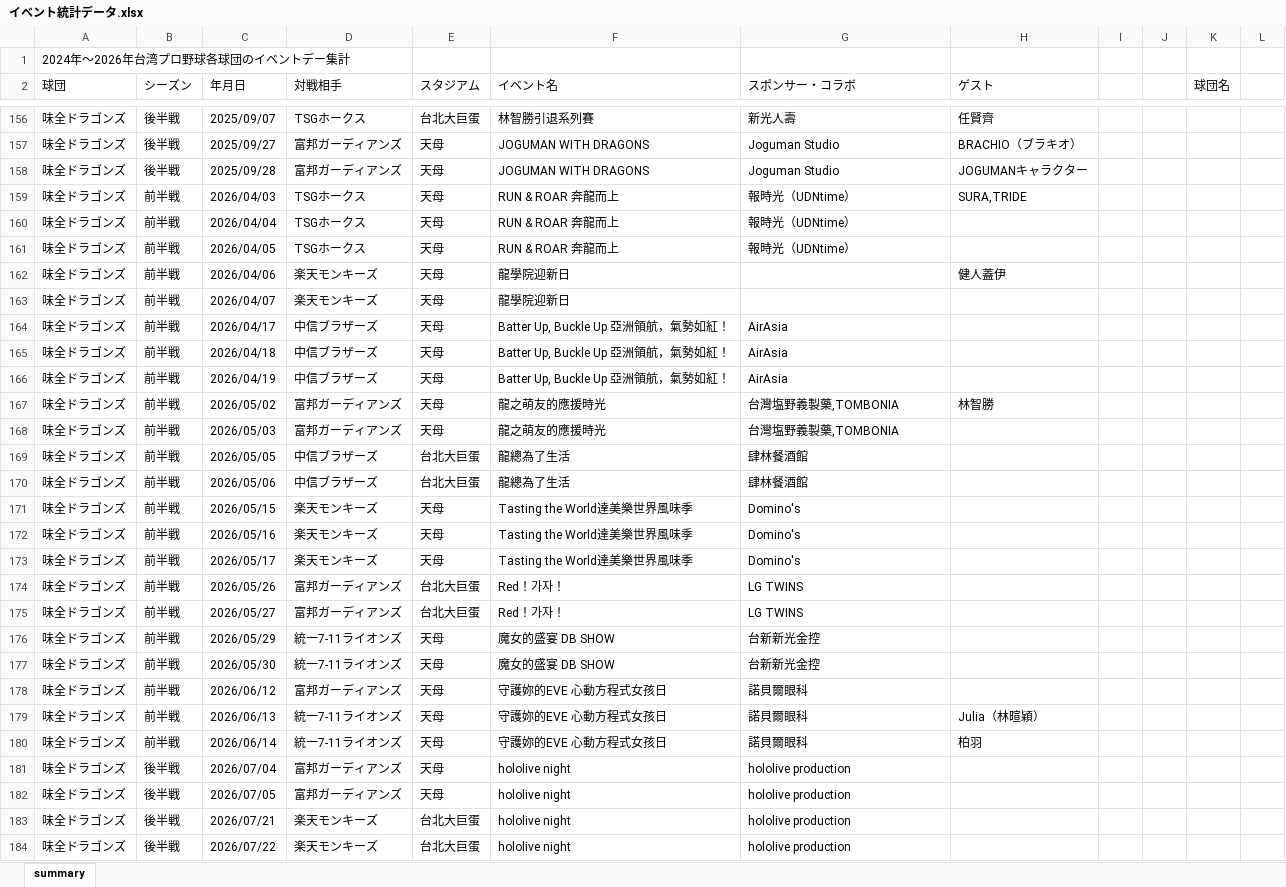
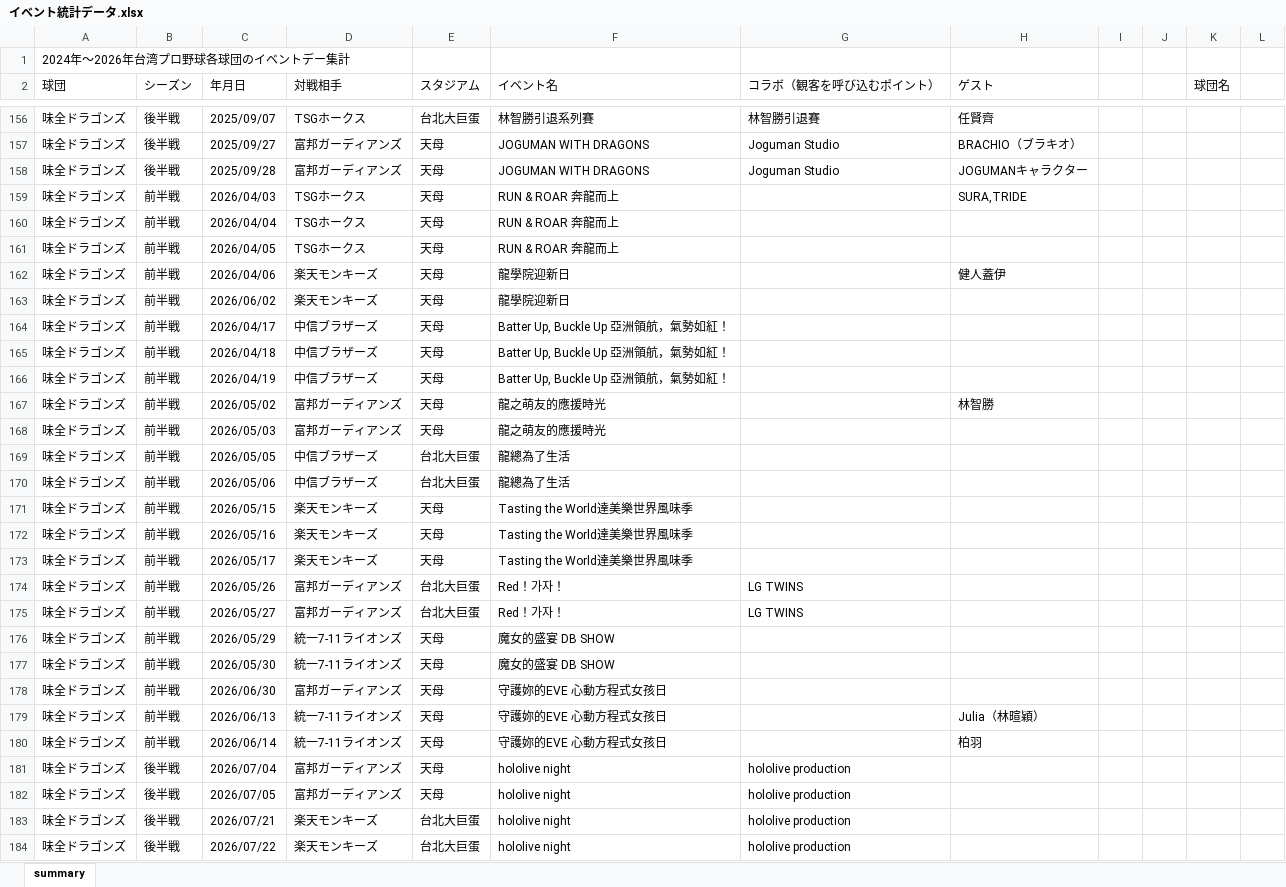
Before and after one commit to mason1129v/sotsuken, an Excel workbook: イベント統計データ.xlsx, sheet summary, drawn as a sheet; only a part is shown, gaps mark what is left out; values as stored, in another font and other column widths than the file's, no cell formats; table styles not drawn; the diff covers the shown part only; the diff names each change by its address in the sheet, - before the commit and + after, or states it on an @@ line.

```diff
--- a/イベント統計データ.xlsx (sheet summary)
+++ b/イベント統計データ.xlsx (sheet summary)
-G2: スポンサー・コラボ
+G2: コラボ（観客を呼び込むポイント）
-G156 (コラボ（観客を呼び込むポイント）): 新光人壽
+G156 (コラボ（観客を呼び込むポイント）): 林智勝引退賽
-G159:G161 (コラボ（観客を呼び込むポイント）): 報時光（UDNtime）
+G159:G161 (コラボ（観客を呼び込むポイント）): (empty)
-C163 (年月日): 2026/04/07
+C163 (年月日): 2026/06/02
-G164:G166 (コラボ（観客を呼び込むポイント）): AirAsia
+G164:G166 (コラボ（観客を呼び込むポイント）): (empty)
-G167:G168 (コラボ（観客を呼び込むポイント）): 台灣塩野義製藥,TOMBONIA
+G167:G168 (コラボ（観客を呼び込むポイント）): (empty)
-G169:G170 (コラボ（観客を呼び込むポイント）): 肆林餐酒館
+G169:G170 (コラボ（観客を呼び込むポイント）): (empty)
-G171:G173 (コラボ（観客を呼び込むポイント）): Domino's
+G171:G173 (コラボ（観客を呼び込むポイント）): (empty)
-G176:G177 (コラボ（観客を呼び込むポイント）): 台新新光金控
+G176:G177 (コラボ（観客を呼び込むポイント）): (empty)
-C178 (年月日): 2026/06/12
+C178 (年月日): 2026/06/30
-G178:G180 (コラボ（観客を呼び込むポイント）): 諾貝爾眼科
+G178:G180 (コラボ（観客を呼び込むポイント）): (empty)
```
Also changed, not shown: 2 added rows and 410 edited cells elsewhere in this sheet, cell formats.
